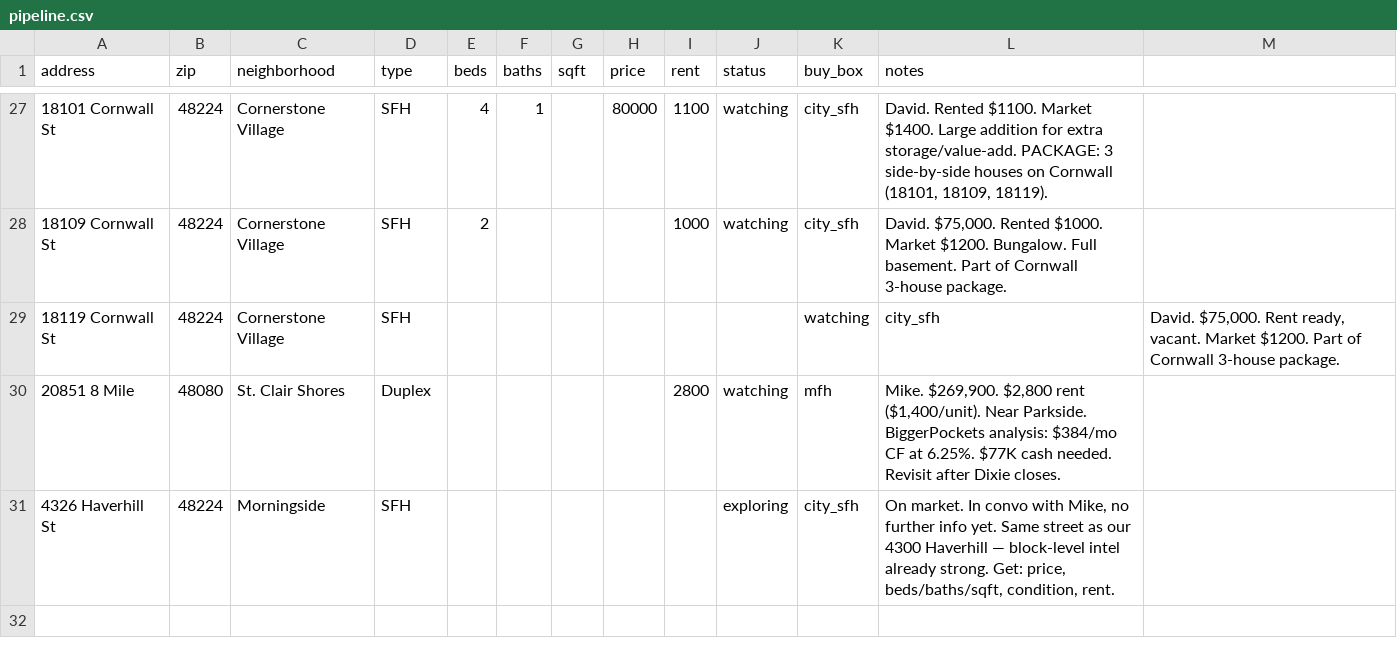
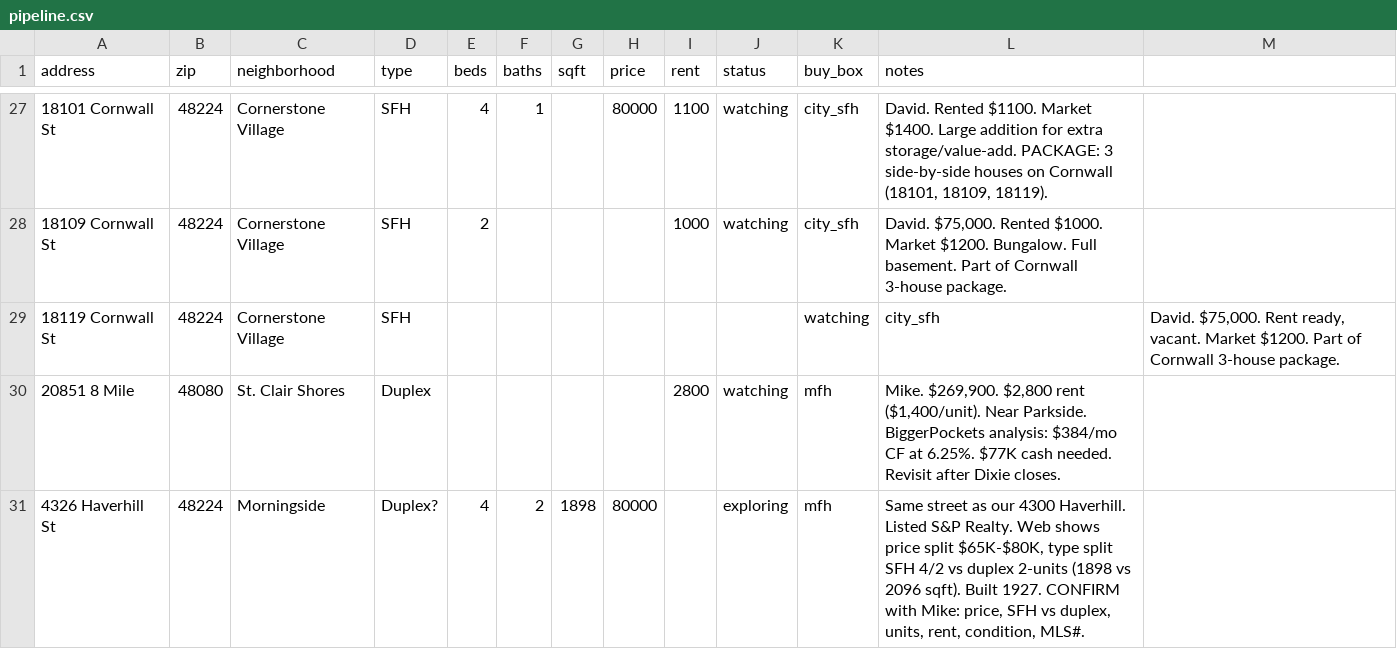
Before and after one commit to alexluong/ctrl, a CSV file: re/deals/pipeline.csv, drawn as a sheet; only a part is shown, gaps mark what is left out.

```diff
--- a/re/deals/pipeline.csv
+++ b/re/deals/pipeline.csv
@@ -30,2 +30,2 @@ address,zip,neighborhood,type,beds,baths,sqft,price,rent,status,buy_box,notes
 20851 8 Mile,48080,St. Clair Shores,Duplex,,,,,2800,watching,mfh,"Mike. $269,900. $2,800 rent ($1,400/unit). Near Parkside. BiggerPockets analysis: $384/mo CF at 6.25%. $77K cash needed. Revisit after Dixie closes."
-4326 Haverhill St,48224,Morningside,SFH,,,,,,exploring,city_sfh,"On market. In convo with Mike, no further info yet. Same street as our 4300 Haverhill — block-level intel already strong. Get: price, beds/baths/sqft, condition, rent."
+4326 Haverhill St,48224,Morningside,Duplex?,4,2,1898,80000,,exploring,mfh,"Same street as our 4300 Haverhill. Listed S&P Realty. Web shows price split $65K-$80K, type split SFH 4/2 vs duplex 2-units (1898 vs 2096 sqft). Built 1927. CONFIRM with Mike: price, SFH vs duplex, units, rent, condition, MLS#."
```
Also changed, not shown: 1 other file.
